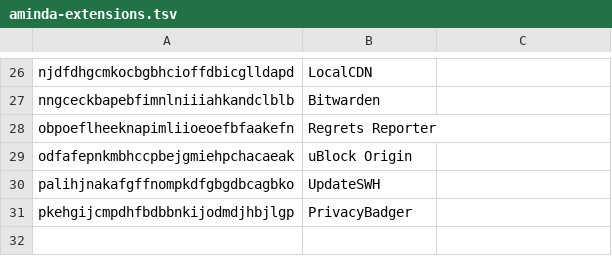
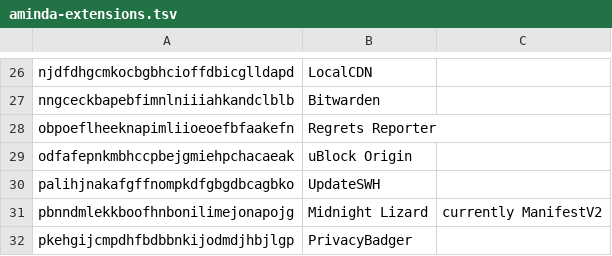
Before and after one commit to Mikaela/shell-things, a TSV file: etc/opt/chromium/policies/managed/aminda-extensions.tsv, drawn as a sheet; only a part is shown, gaps mark what is left out.

Commit message:
chromium: add Midnight Lizard
While ManifestV2, currently it seems to be the most reputable extension with grayscale mode that I was able to find with quick lookup

```diff
--- a/etc/opt/chromium/policies/managed/aminda-extensions.tsv
+++ b/etc/opt/chromium/policies/managed/aminda-extensions.tsv
@@ -30,2 +30,3 @@ odfafepnkmbhccpbejgmiehpchacaeak	uBlock Origin
 palihjnakafgffnompkdfgbgdbcagbko	UpdateSWH	
+pbnndmlekkboofhnbonilimejonapojg	Midnight Lizard	currently ManifestV2
 pkehgijcmpdhfbdbbnkijodmdjhbjlgp	PrivacyBadger	
```
Also changed, not shown: 1 other file.
